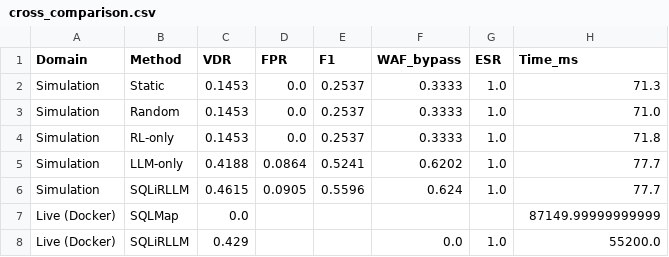
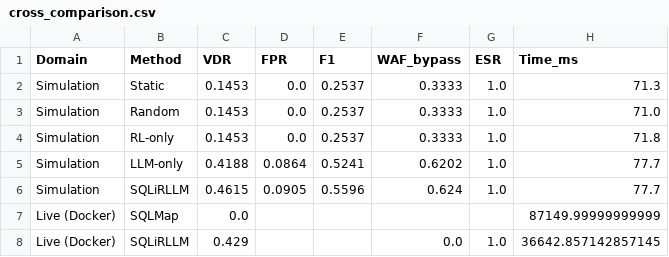
Before and after one commit to soltanabadiyan/SQLiRLLM, a CSV file: results/live/cross_comparison.csv, drawn as a sheet.

Commit message:
Refactor SQLiRLLM results and payload generation
- Updated cross_summary.json to reflect new timing metrics.
- Modified final_report.json and final_report.md to adjust simulation parameters and generated timestamps.
- Adjusted live_requests_to_detect.csv to correct detection counts for SQLiRLLM.
- Revised live_results_merged.csv to update detection outcomes and durations.
- Enhanced sqlirllm_results.json with refined payload details and adjusted latency metrics.
- Improved payload_generator.py with new functions for WAF evasion techniques, including inline comments and mixed case transformations.

```diff
--- a/results/live/cross_comparison.csv
+++ b/results/live/cross_comparison.csv
@@ -7,2 +7,2 @@ Simulation,SQLiRLLM,0.4615,0.0905,0.5596,0.624,1.0,77.7
 Live (Docker),SQLMap,0.0,,,,,87149.99999999999
-Live (Docker),SQLiRLLM,0.429,,,0.0,1.0,55200.0
+Live (Docker),SQLiRLLM,0.429,,,0.0,1.0,36642.857142857145
```
Also changed, not shown: results/live/live_requests_to_detect.csv, results/live/live_results_merged.csv, 11 other files.
